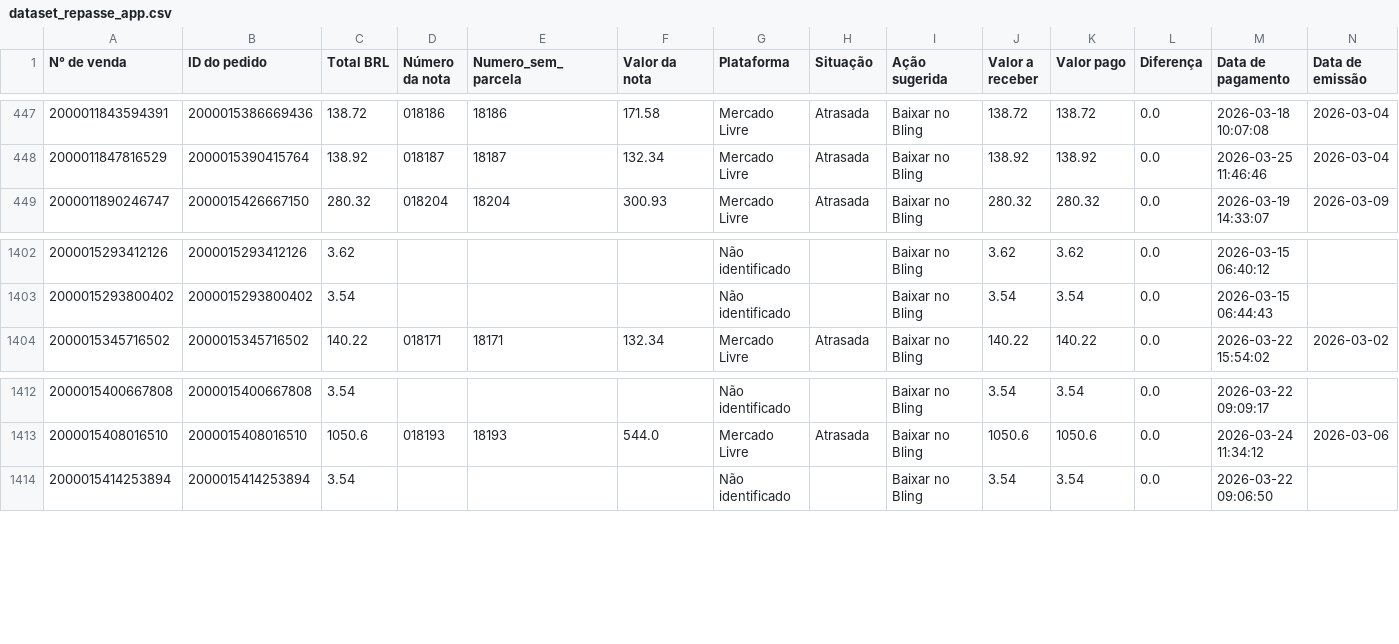
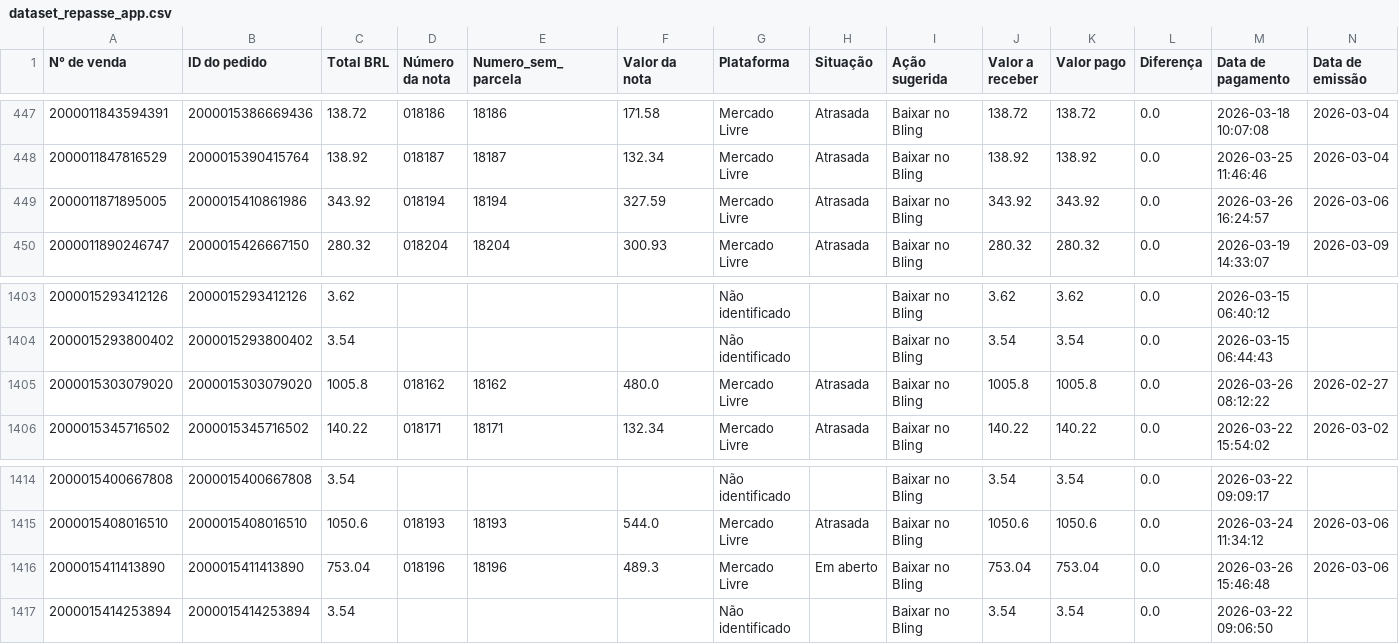
Before and after one commit to flaviacaetanoliveira-ui/FDL_Consultoria, a CSV file: data_products/default/antomoveis/repasse/current/dataset_repasse_app.csv, drawn as a sheet; only a part is shown, gaps mark what is left out; rows hold the shown columns only; the diff names each change by its address in the sheet, - before the commit and + after, or states it on an @@ line.

```diff
--- a/data_products/default/antomoveis/repasse/current/dataset_repasse_app.csv
+++ b/data_products/default/antomoveis/repasse/current/dataset_repasse_app.csv
+row 449: 2000011871895005 | 2000015410861986 | 343.92 | 018194 | 18194 | 327.59 | Mercado Livre | Atrasada | Baixar no Bling | 343.92 | 343.92 | 0.0 | 2026-03-26 16:24:57 | 2026-03-06
+row 1405: 2000015303079020 | 2000015303079020 | 1005.8 | 018162 | 18162 | 480.0 | Mercado Livre | Atrasada | Baixar no Bling | 1005.8 | 1005.8 | 0.0 | 2026-03-26 08:12:22 | 2026-02-27
+row 1416: 2000015411413890 | 2000015411413890 | 753.04 | 018196 | 18196 | 489.3 | Mercado Livre | Em aberto | Baixar no Bling | 753.04 | 753.04 | 0.0 | 2026-03-26 15:46:48 | 2026-03-06
```
Also changed, not shown: 4 other files.
